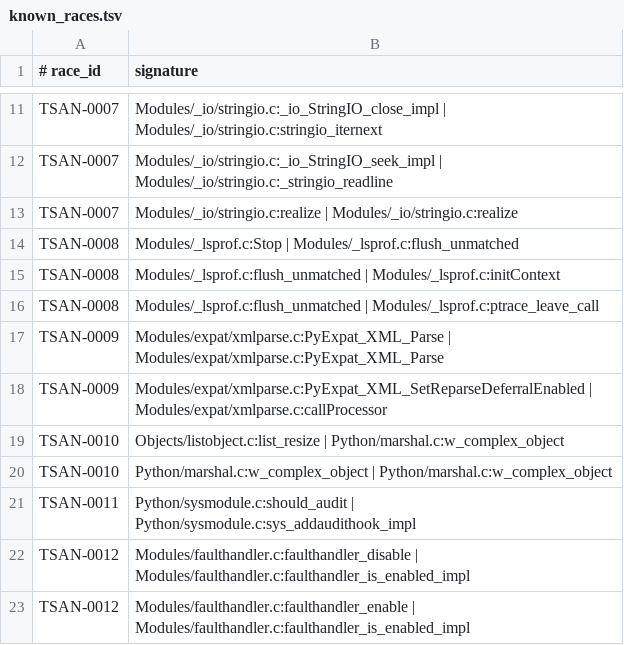
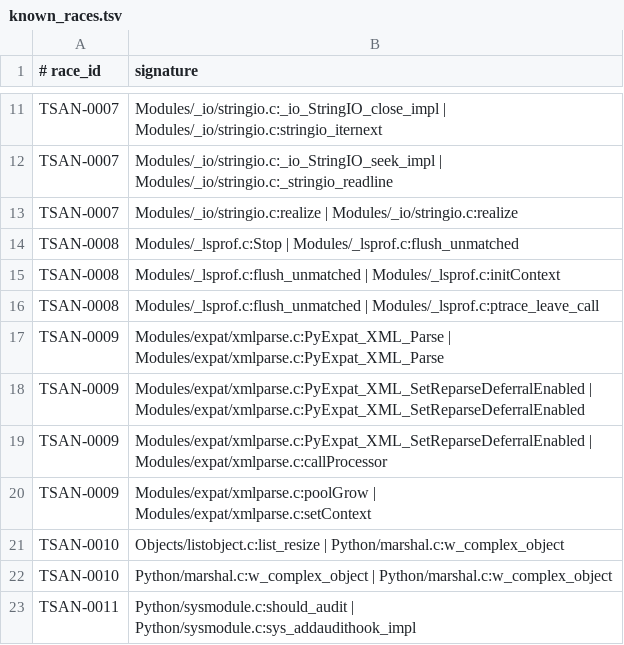
Before and after one commit to devdanzin/cpython-tsan-findings, a TSV file: catalog/known_races.tsv, drawn as a sheet; only a part is shown, gaps mark what is left out; the shorter side is filled out with more unchanged rows; the diff names each change by its address in the sheet, - before the commit and + after, or states it on an @@ line.

```diff
--- a/catalog/known_races.tsv
+++ b/catalog/known_races.tsv
+row 18: TSAN-0009 | Modules/expat/xmlparse.c:PyExpat_XML_SetReparseDeferralEnabled | Modules/expat/xmlparse.c:PyExpat_XML_SetReparseDeferralEnabled
+row 20: TSAN-0009 | Modules/expat/xmlparse.c:poolGrow | Modules/expat/xmlparse.c:setContext
```
Also changed, not shown: 2 other files.
